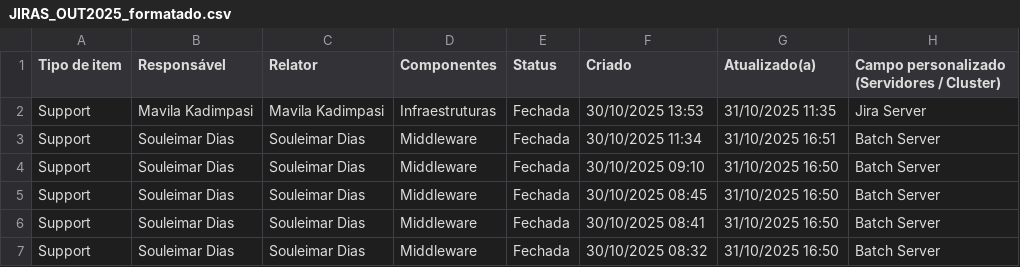
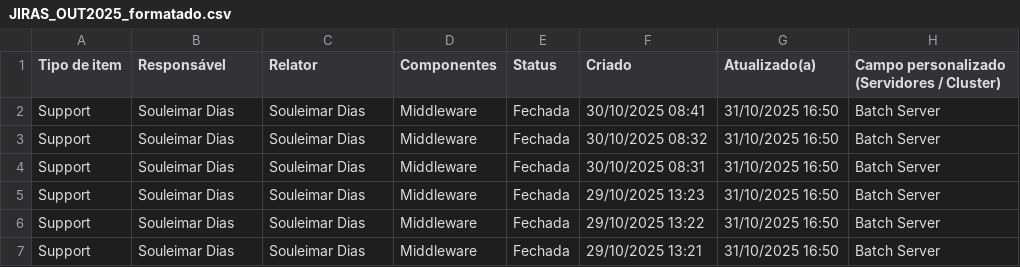
Before and after one commit to adelmosilva/primeiro-projeto-ai_python, a CSV file: backend/data/input/JIRAS_OUT2025_formatado.csv, drawn as a sheet; only a part is shown; the shorter side is filled out with more unchanged rows; the diff names each change by its address in the sheet, - before the commit and + after, or states it on an @@ line.

```diff
--- a/backend/data/input/JIRAS_OUT2025_formatado.csv
+++ b/backend/data/input/JIRAS_OUT2025_formatado.csv
-row 2: Support | Mavila Kadimpasi | Mavila Kadimpasi | Infraestruturas | Fechada | 30/10/2025 13:53 | 31/10/2025 11:35 | Jira Server
-row 3: Support | Souleimar Dias | Souleimar Dias | Middleware | Fechada | 30/10/2025 11:34 | 31/10/2025 16:51 | Batch Server
-row 4: Support | Souleimar Dias | Souleimar Dias | Middleware | Fechada | 30/10/2025 09:10 | 31/10/2025 16:50 | Batch Server
-row 5: Support | Souleimar Dias | Souleimar Dias | Middleware | Fechada | 30/10/2025 08:45 | 31/10/2025 16:50 | Batch Server
```
Also changed, not shown: backend/data/input/JIRAS_NOV2025_formatado.csv, 3 other files.
